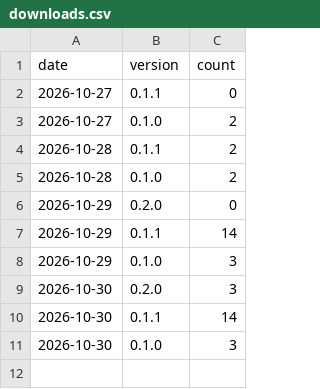
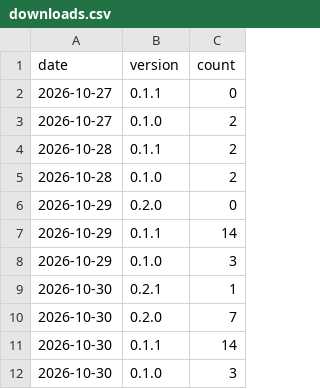
Before and after one commit to seatofthepants-net/payrollrti-site, a CSV file: data/downloads.csv, drawn as a sheet.

```diff
--- a/data/downloads.csv
+++ b/data/downloads.csv
@@ -8,3 +8,4 @@ date,version,count
 2026-10-29,0.1.0,3
-2026-10-30,0.2.0,3
+2026-10-30,0.2.1,1
+2026-10-30,0.2.0,7
 2026-10-30,0.1.1,14
```
Also changed, not shown: 2 other files.
